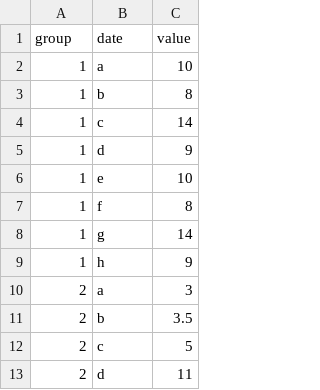
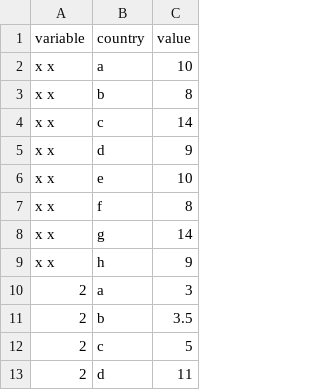
Before and after one commit to annaliseirby/aWomansPlaceIsIntheDome, a TSV file: data.tsv, drawn as a sheet; only a part is shown.

Commit message:
Successfully put our data in place of old data

```diff
--- a/data.tsv
+++ b/data.tsv
@@ -1,10 +1,10 @@
-group	date	value
-1	a	10
-1	b	8
-1	c	14
-1	d	9
-1	e	10
-1	f	8
-1	g	14
-1	h	9
+variable	country	value
+x x	a	10
+x x	b	8
+x x	c	14
+x x	d	9
+x x	e	10
+x x	f	8
+x x	g	14
+x x	h	9
 2	a	3
```
Also changed, not shown: 1 other file.
